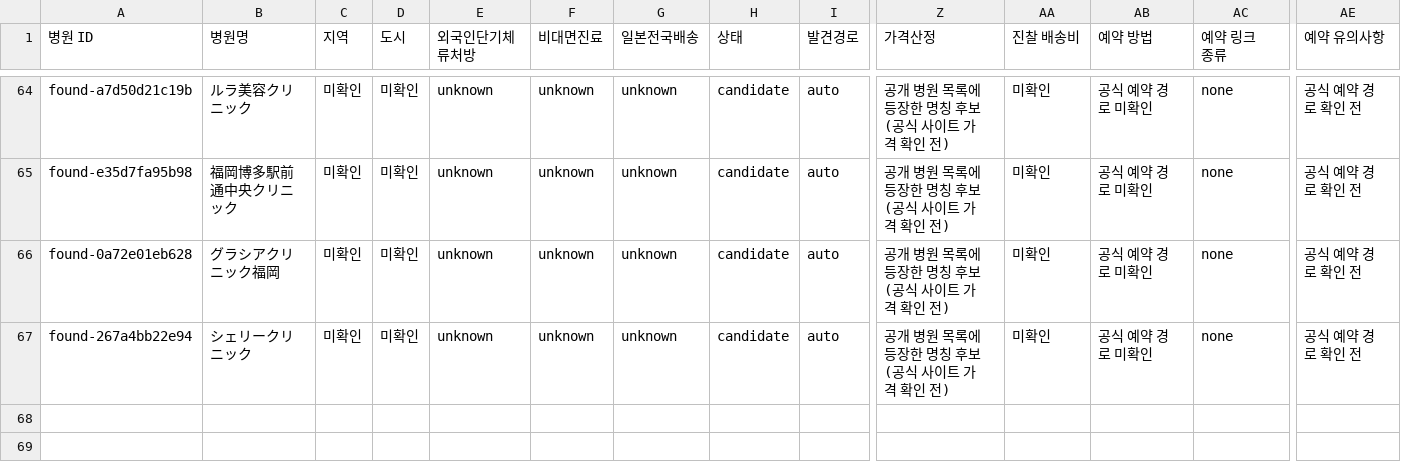
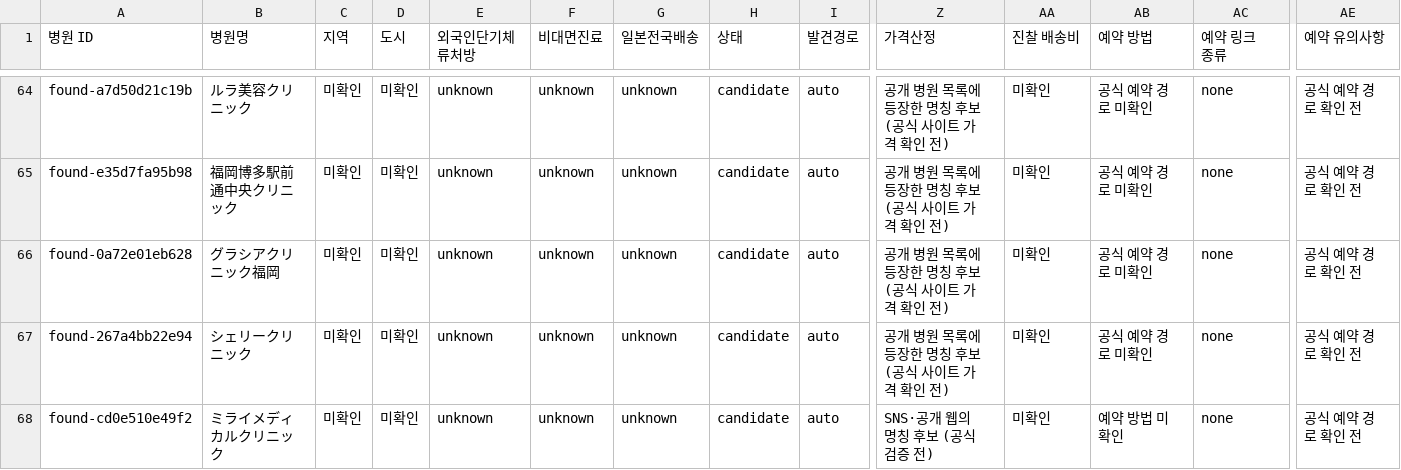
Before and after one commit to garimabi84-web/japan-mounjaro-tracker, a CSV file: catalog.csv, drawn as a sheet; only a part is shown, gaps mark what is left out; rows hold the shown columns only; the diff names each change by its address in the sheet, - before the commit and + after, or states it on an @@ line.

```diff
--- a/catalog.csv
+++ b/catalog.csv
+row 68: found-cd0e510e49f2 | ミライメディカルクリニック | 미확인 | 미확인 | unknown | unknown | unknown | candidate | auto | SNS·공개 웹의 명칭 후보 (공식 검증 전) | 미확인 | 예약 방법 미확인 | none | 공식 예약 경로 확인 전
```
Also changed, not shown: 5 other files.
